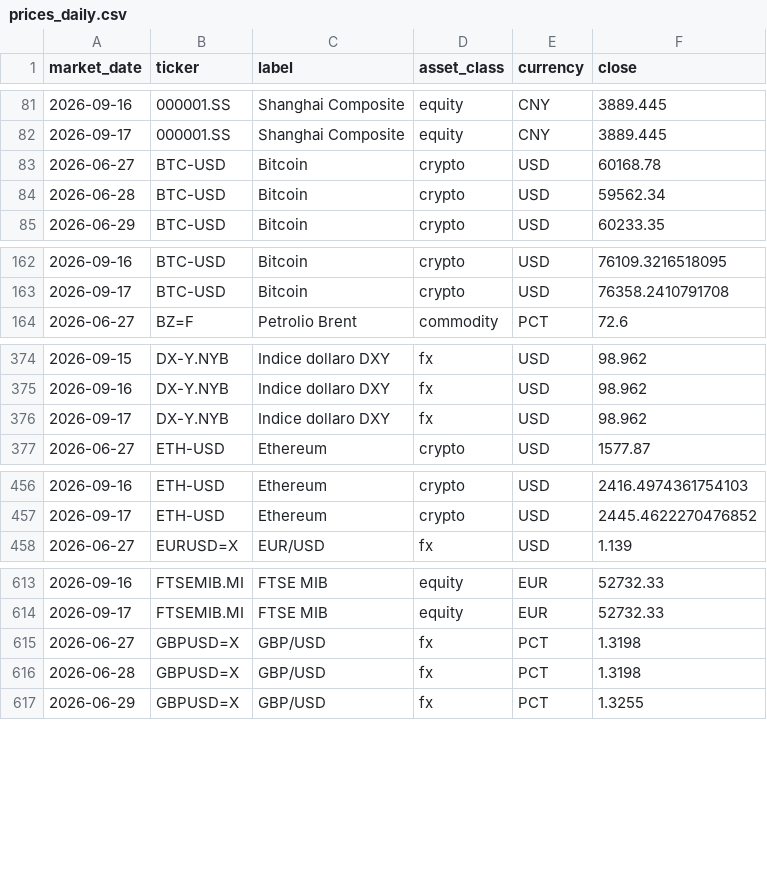
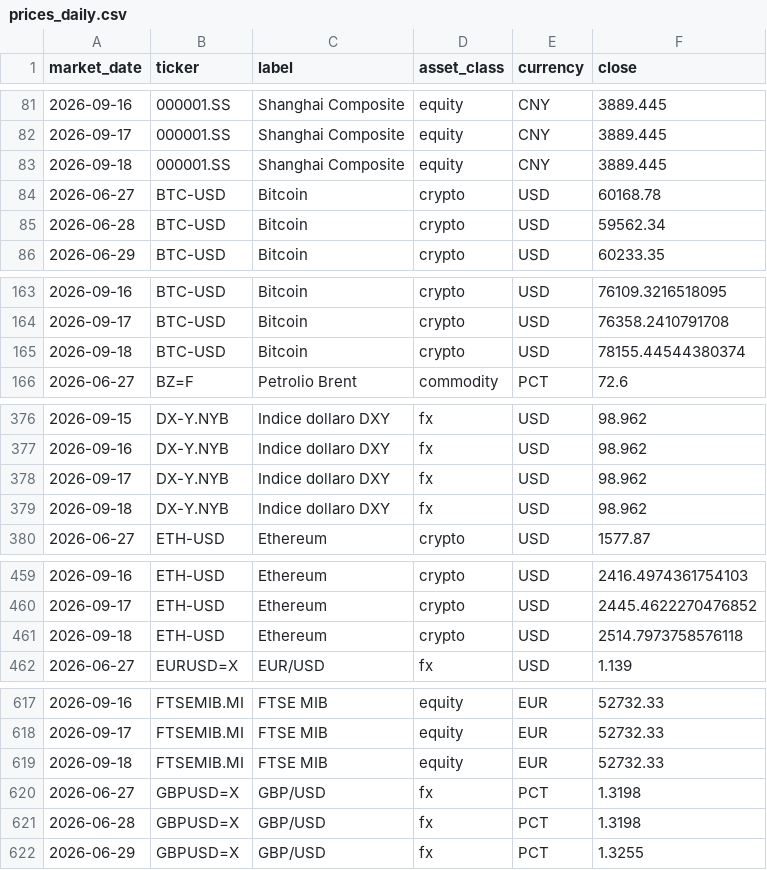
Before and after one commit to flenghij27-cb27/moneys-monitor, a CSV file: data/prices_daily.csv, drawn as a sheet; only a part is shown, gaps mark what is left out; the diff covers the shown part only.

```diff
--- a/data/prices_daily.csv
+++ b/data/prices_daily.csv
@@ -82,2 +82,3 @@ market_date,ticker,label,asset_class,currency,close
 2026-09-17,000001.SS,Shanghai Composite,equity,CNY,3889.445
+2026-09-18,000001.SS,Shanghai Composite,equity,CNY,3889.445
 2026-06-27,BTC-USD,Bitcoin,crypto,USD,60168.78
@@ -163,2 +164,3 @@ market_date,ticker,label,asset_class,currency,close
 2026-09-17,BTC-USD,Bitcoin,crypto,USD,76358.2410791708
+2026-09-18,BTC-USD,Bitcoin,crypto,USD,78155.44544380374
 2026-06-27,BZ=F,Petrolio Brent,commodity,PCT,72.6
@@ -376,2 +378,3 @@ market_date,ticker,label,asset_class,currency,close
 2026-09-17,DX-Y.NYB,Indice dollaro DXY,fx,USD,98.962
+2026-09-18,DX-Y.NYB,Indice dollaro DXY,fx,USD,98.962
 2026-06-27,ETH-USD,Ethereum,crypto,USD,1577.87
@@ -457,2 +460,3 @@ market_date,ticker,label,asset_class,currency,close
 2026-09-17,ETH-USD,Ethereum,crypto,USD,2445.4622270476852
+2026-09-18,ETH-USD,Ethereum,crypto,USD,2514.7973758576118
 2026-06-27,EURUSD=X,EUR/USD,fx,USD,1.139
@@ -614,2 +618,3 @@ market_date,ticker,label,asset_class,currency,close
 2026-09-17,FTSEMIB.MI,FTSE MIB,equity,EUR,52732.33
+2026-09-18,FTSEMIB.MI,FTSE MIB,equity,EUR,52732.33
 2026-06-27,GBPUSD=X,GBP/USD,fx,PCT,1.3198
```
Also changed, not shown: 14 added rows elsewhere in this file, data/prices.csv, 6 other files.
